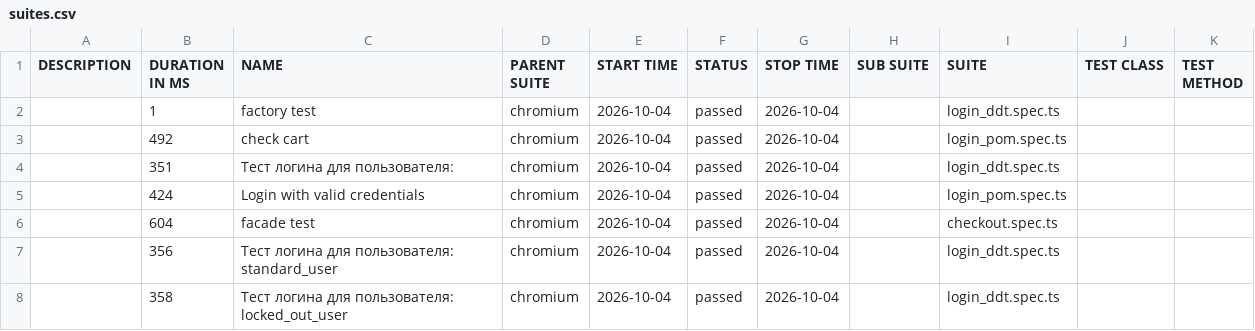
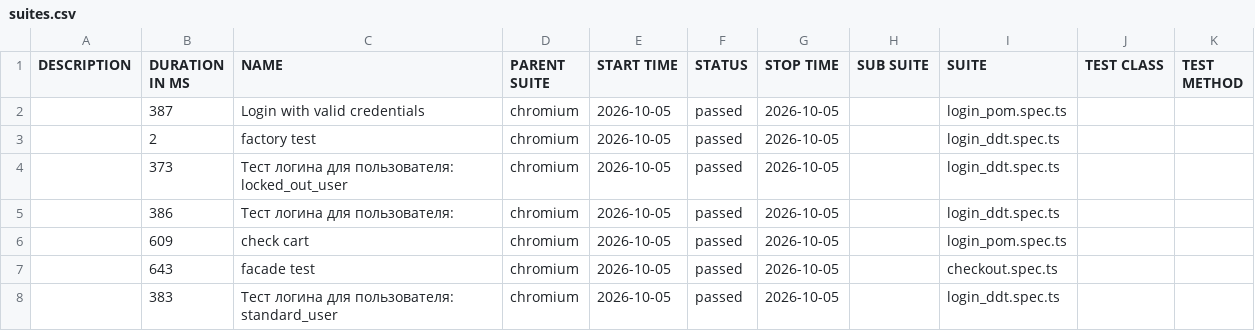
Before and after one commit to McRonnic/playwright-practice, a CSV file: data/suites.csv, drawn as a sheet.

```diff
--- a/data/suites.csv
+++ b/data/suites.csv
@@ -1,8 +1,8 @@
 "DESCRIPTION","DURATION IN MS","NAME","PARENT SUITE","START TIME","STATUS","STOP TIME","SUB SUITE","SUITE","TEST CLASS","TEST METHOD"
-"","1","factory test","chromium","2026-10-04","passed","2026-10-04","","login_ddt.spec.ts","",""
-"","492","check cart","chromium","2026-10-04","passed","2026-10-04","","login_pom.spec.ts","",""
-"","351","Тест логина для пользователя:","chromium","2026-10-04","passed","2026-10-04","","login_ddt.spec.ts","",""
-"","424","Login with valid credentials","chromium","2026-10-04","passed","2026-10-04","","login_pom.spec.ts","",""
-"","604","facade test","chromium","2026-10-04","passed","2026-10-04","","checkout.spec.ts","",""
-"","356","Тест логина для пользователя: standard_user","chromium","2026-10-04","passed","2026-10-04","","login_ddt.spec.ts","",""
-"","358","Тест логина для пользователя: locked_out_user","chromium","2026-10-04","passed","2026-10-04","","login_ddt.spec.ts","",""
+"","387","Login with valid credentials","chromium","2026-10-05","passed","2026-10-05","","login_pom.spec.ts","",""
+"","2","factory test","chromium","2026-10-05","passed","2026-10-05","","login_ddt.spec.ts","",""
+"","373","Тест логина для пользователя: locked_out_user","chromium","2026-10-05","passed","2026-10-05","","login_ddt.spec.ts","",""
+"","386","Тест логина для пользователя:","chromium","2026-10-05","passed","2026-10-05","","login_ddt.spec.ts","",""
+"","609","check cart","chromium","2026-10-05","passed","2026-10-05","","login_pom.spec.ts","",""
+"","643","facade test","chromium","2026-10-05","passed","2026-10-05","","checkout.spec.ts","",""
+"","383","Тест логина для пользователя: standard_user","chromium","2026-10-05","passed","2026-10-05","","login_ddt.spec.ts","",""
```
Also changed, not shown: 46 other files.
